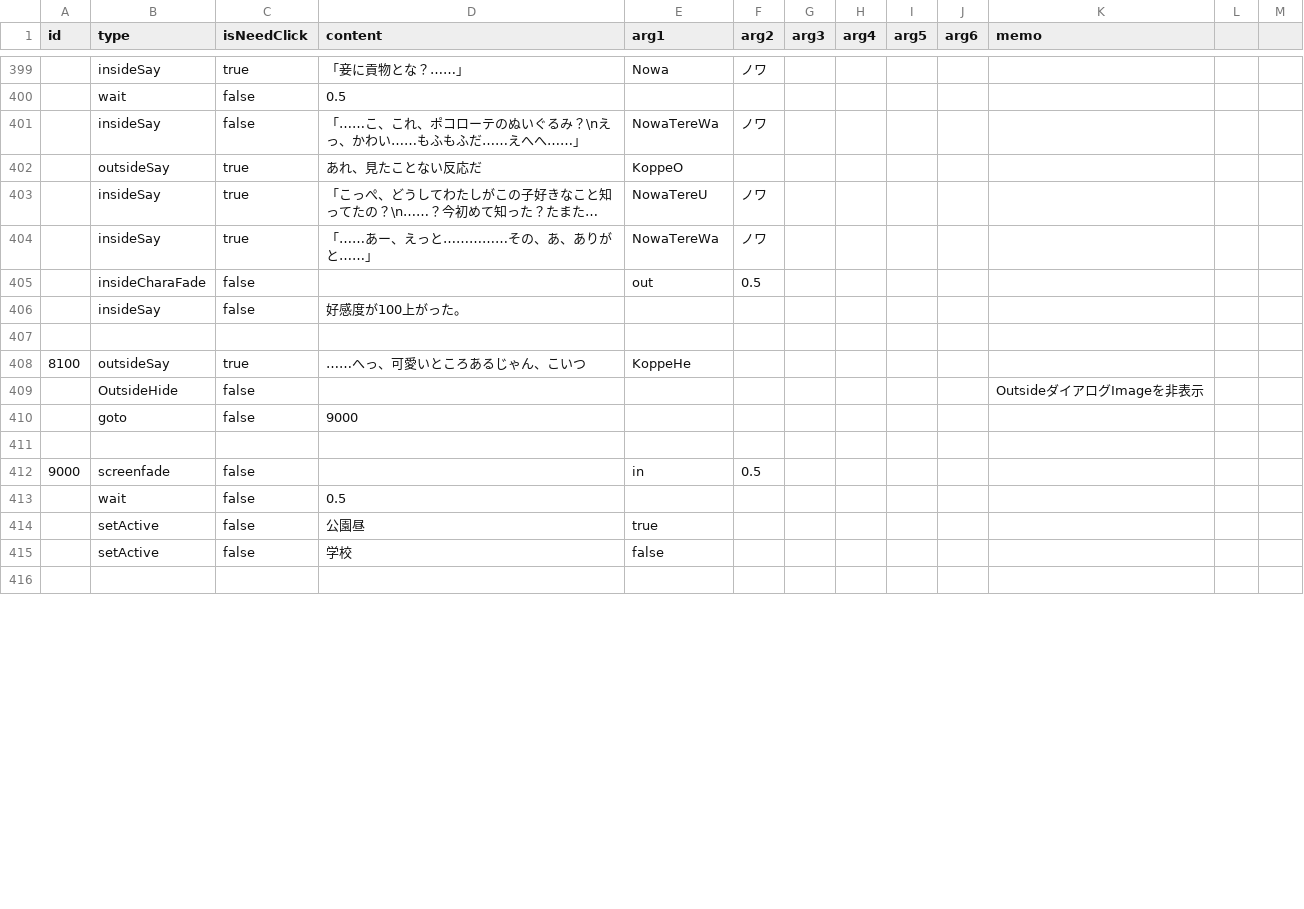
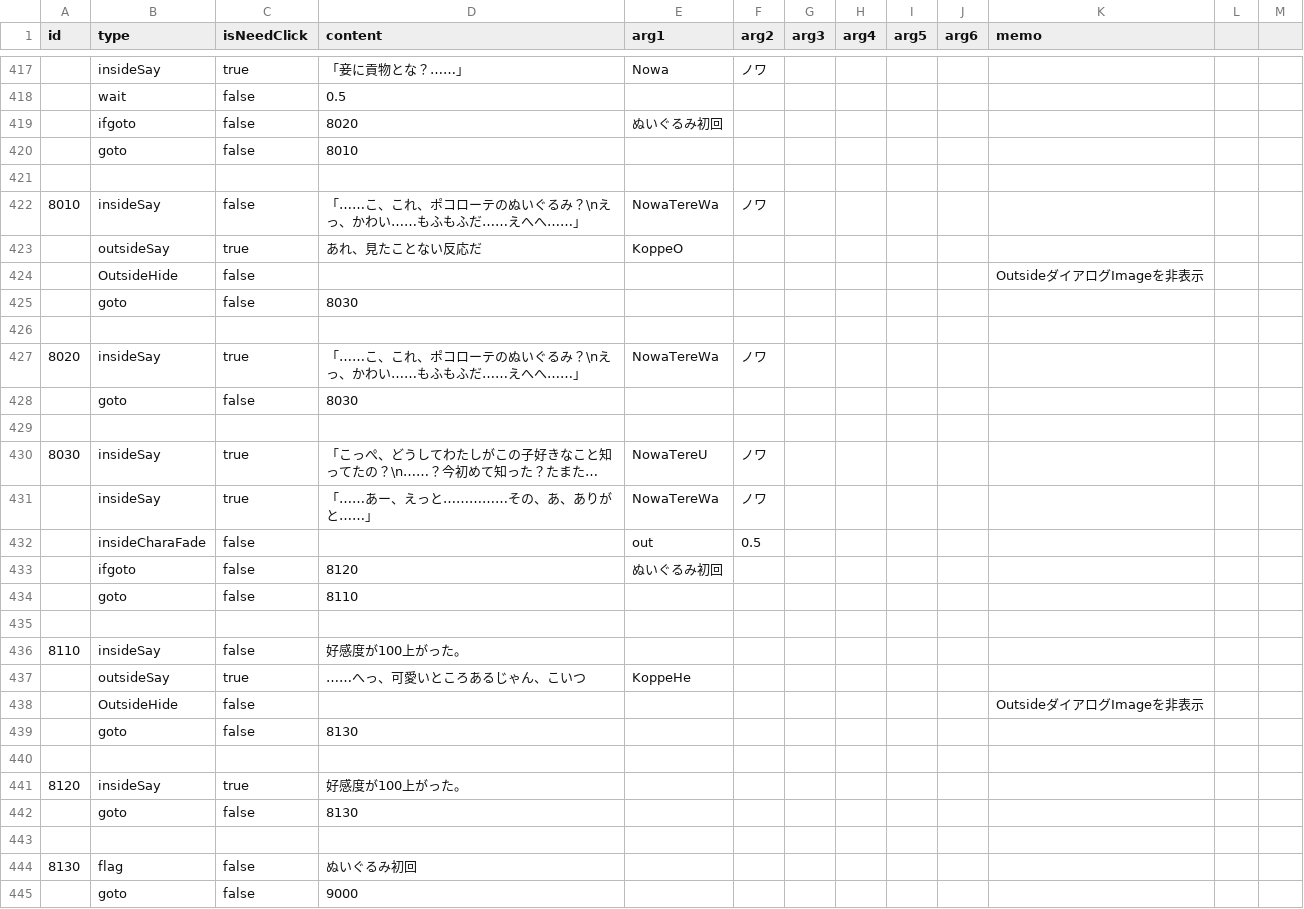
Before and after one commit to Usuisio/u1w202504, a CSV file: Assets/Resources/StoryEvent.csv, drawn as a sheet; only a part is shown, gaps mark what is left out; the shorter side is filled out with more unchanged rows; long unchanged cells end in …; removed rows and columns are numbered as before the commit, all else as after; the diff covers the shown part only; the diff names each change by its address in the sheet, - before the commit and + after, or states it on an @@ line.

```diff
--- a/Assets/Resources/StoryEvent.csv
+++ b/Assets/Resources/StoryEvent.csv
+row 419:  | ifgoto | false | 8020 | ぬいぐるみ初回
+row 420:  | goto | false | 8010
+row 421: (empty)
-A422 (id): (empty)
+A422 (id): 8010
+row 424:  | OutsideHide | false |  |  |  |  |  |  |  | OutsideダイアログImageを非表示
+row 425:  | goto | false | 8030
+row 426: (empty)
+row 427: 8020 | insideSay | true | 「……こ、これ、ポコローテのぬいぐるみ？\nえっ、かわい……もふもふだ……えへへ……」 | NowaTereWa | ノワ
+row 428:  | goto | false | 8030
+row 429: (empty)
-A430 (id): (empty)
+A430 (id): 8030
+row 433:  | ifgoto | false | 8120 | ぬいぐるみ初回
+row 434:  | goto | false | 8110
+row 435: (empty)
-A436 (id): (empty)
+A436 (id): 8110
-row 407: (empty)
-A437 (id): 8100
+A437 (id): (empty)
+row 439:  | goto | false | 8130
+row 440: (empty)
+row 441: 8120 | insideSay | true | 好感度が100上がった。
+row 442:  | goto | false | 8130
+row 443: (empty)
+row 444: 8130 | flag | false | ぬいぐるみ初回
```
Also changed, not shown: 24 added rows, 4 removed rows, 6 moved rows and 34 edited cells elsewhere in this file, 6 other files.
